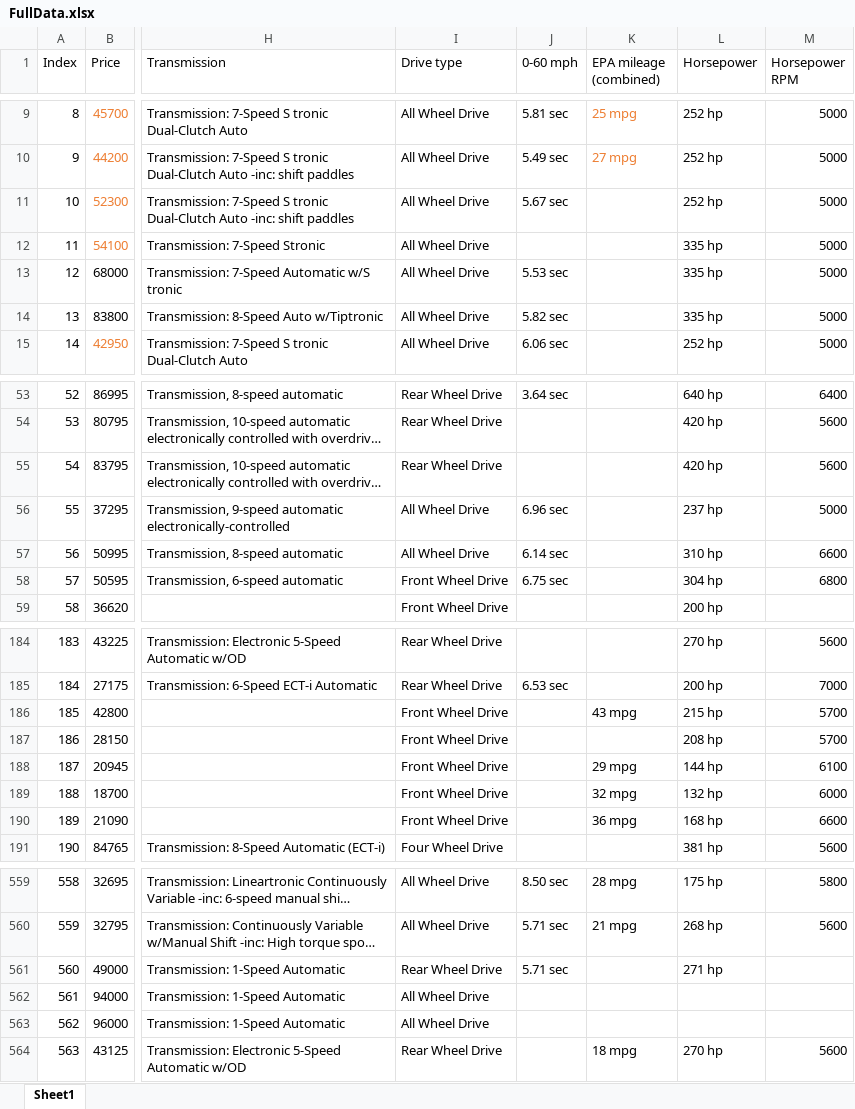
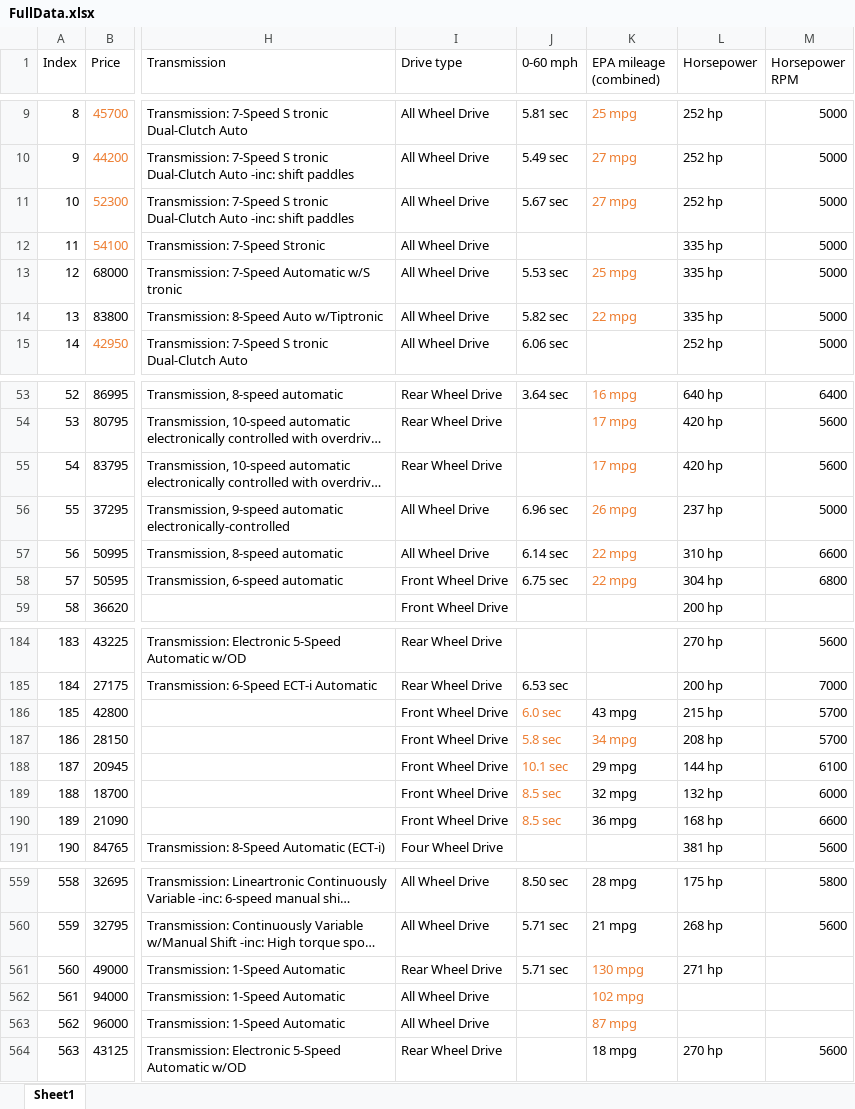
Before and after one commit to NicholasNikolov/2019-CarPriceModel, an Excel workbook: FullData.xlsx, sheet Sheet1, drawn as a sheet; only a part is shown, gaps mark what is left out; long unchanged cells end in …; values as stored, in another font and other column widths than the file's, no borders; the diff covers the shown part only; the diff names each change by its address in the sheet, - before the commit and + after, or states it on an @@ line.

```diff
--- a/FullData.xlsx (sheet Sheet1)
+++ b/FullData.xlsx (sheet Sheet1)
-K11 (EPA mileage (combined)): (empty)
+K11 (EPA mileage (combined)): 27 mpg
-K13 (EPA mileage (combined)): (empty)
+K13 (EPA mileage (combined)): 25 mpg
-K14 (EPA mileage (combined)): (empty)
+K14 (EPA mileage (combined)): 22 mpg
-K53 (EPA mileage (combined)): (empty)
+K53 (EPA mileage (combined)): 16 mpg
-K54:K55 (EPA mileage (combined)): (empty)
+K54:K55 (EPA mileage (combined)): 17 mpg
-K56 (EPA mileage (combined)): (empty)
+K56 (EPA mileage (combined)): 26 mpg
-K57:K58 (EPA mileage (combined)): (empty)
+K57:K58 (EPA mileage (combined)): 22 mpg
-J186 (0-60 mph): (empty)
+J186 (0-60 mph): 6.0 sec
-J187 (0-60 mph): (empty)
+J187 (0-60 mph): 5.8 sec
-K187 (EPA mileage (combined)): (empty)
+K187 (EPA mileage (combined)): 34 mpg
-J188 (0-60 mph): (empty)
+J188 (0-60 mph): 10.1 sec
-J189:J190 (0-60 mph): (empty)
+J189:J190 (0-60 mph): 8.5 sec
-K561 (EPA mileage (combined)): (empty)
+K561 (EPA mileage (combined)): 130 mpg
-K562 (EPA mileage (combined)): (empty)
+K562 (EPA mileage (combined)): 102 mpg
-K563 (EPA mileage (combined)): (empty)
+K563 (EPA mileage (combined)): 87 mpg
```
Also changed, not shown: 19 edited cells elsewhere in this sheet, 1 other file.
